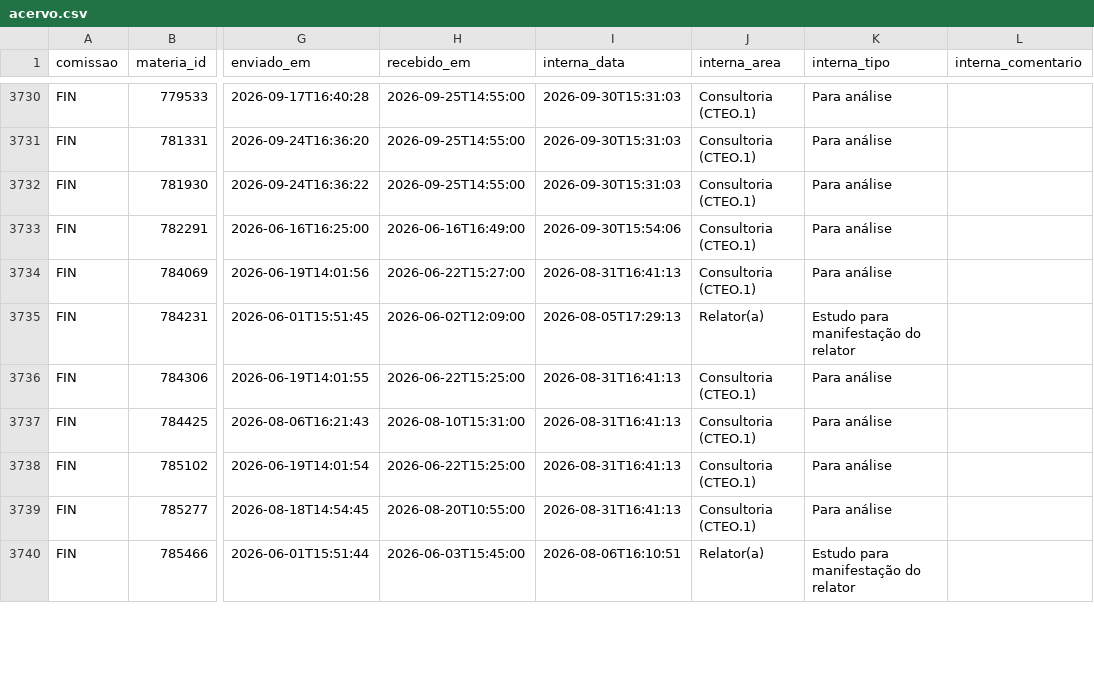
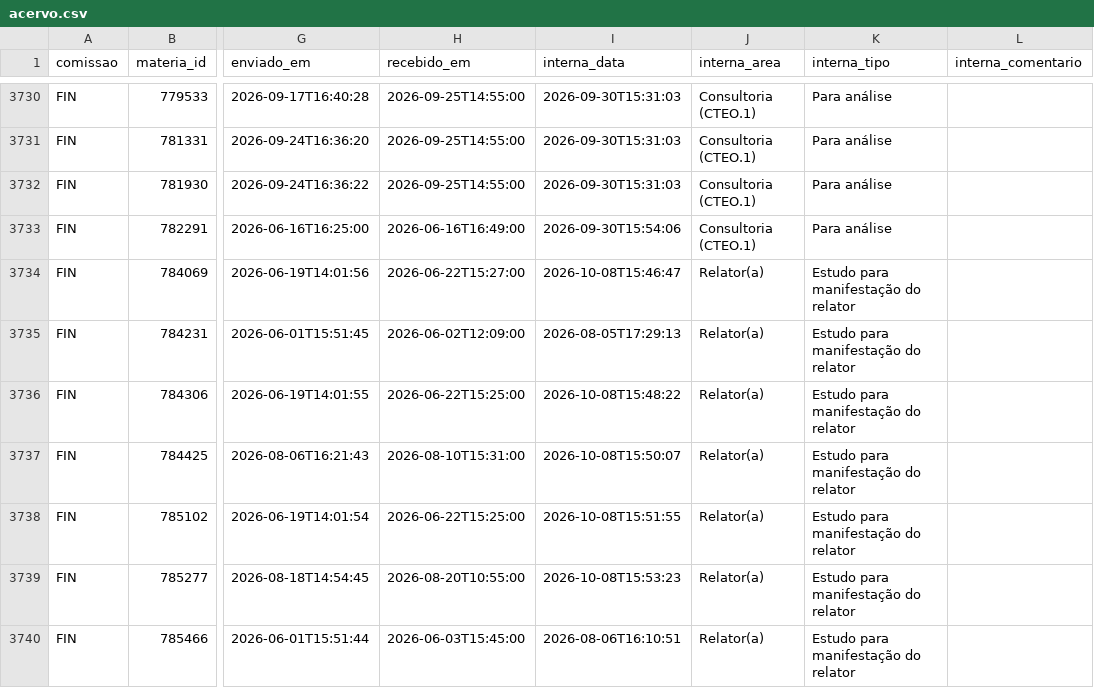
Before and after one commit to prototiposlegisla/comissoes-acervo, a CSV file: dados/acervo.csv, drawn as a sheet; only a part is shown, gaps mark what is left out; the diff covers the shown part only; the diff names each change by its address in the sheet, - before the commit and + after, or states it on an @@ line.

```diff
--- a/dados/acervo.csv
+++ b/dados/acervo.csv
-I3734 (interna_data): 2026-08-31T16:41:13
+I3734 (interna_data): 2026-10-08T15:46:47
-J3734 (interna_area): Consultoria (CTEO.1)
+J3734 (interna_area): Relator(a)
-K3734 (interna_tipo): Para análise
+K3734 (interna_tipo): Estudo para manifestação do relator
-I3736 (interna_data): 2026-08-31T16:41:13
+I3736 (interna_data): 2026-10-08T15:48:22
-J3736:J3739 (interna_area): Consultoria (CTEO.1)
+J3736:J3739 (interna_area): Relator(a)
-K3736:K3739 (interna_tipo): Para análise
+K3736:K3739 (interna_tipo): Estudo para manifestação do relator
-I3737 (interna_data): 2026-08-31T16:41:13
+I3737 (interna_data): 2026-10-08T15:50:07
-I3738 (interna_data): 2026-08-31T16:41:13
+I3738 (interna_data): 2026-10-08T15:51:55
-I3739 (interna_data): 2026-08-31T16:41:13
+I3739 (interna_data): 2026-10-08T15:53:23
```
Also changed, not shown: 157 edited cells elsewhere in this file, dados/coletas.csv, 2 other files.
